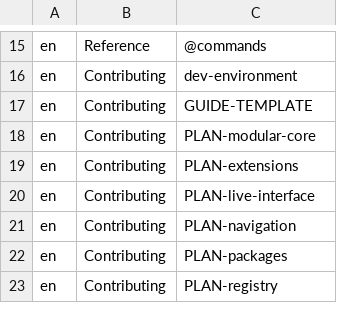
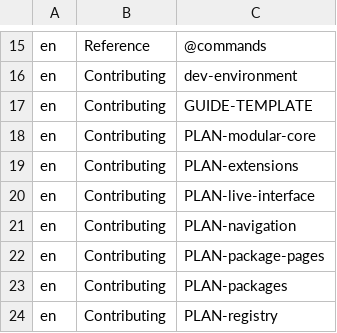
Before and after one commit to hobnix/core, a TSV file: docs/categories.tsv, drawn as a sheet; only a part is shown, gaps mark what is left out; the diff names each change by its address in the sheet, - before the commit and + after, or states it on an @@ line.

Commit message:
docs: index PLAN-package-pages (docs test on develop was red) (#1101)
#1097 added docs/PLAN-package-pages.md without a row in
docs/categories.tsv and docs/README.md, so the docs test failed on
develop and blocked the 0.11.0 release PR. Two index lines, docs only.

Signed-off-by: Wolfgang Schuchter <wolfgang@schuchter.dev>

```diff
--- a/docs/categories.tsv
+++ b/docs/categories.tsv
+row 22: en | Contributing | PLAN-package-pages
```
Also changed, not shown: 1 other file.
